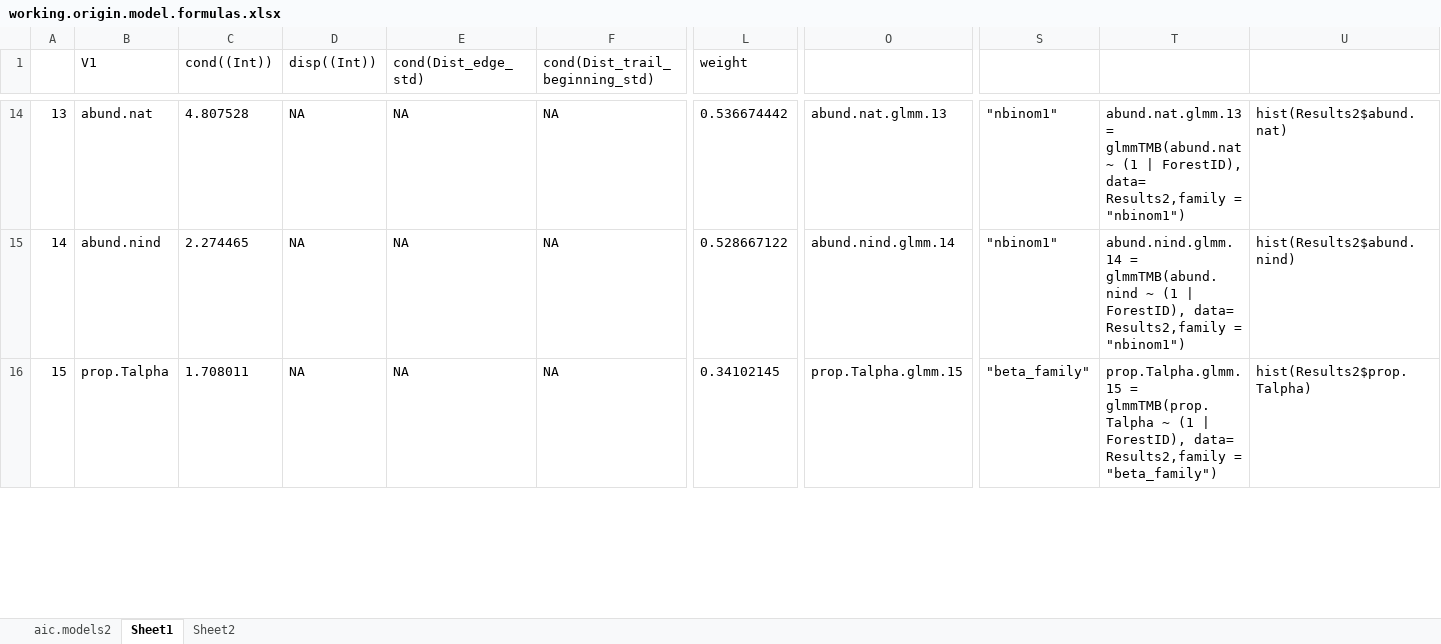
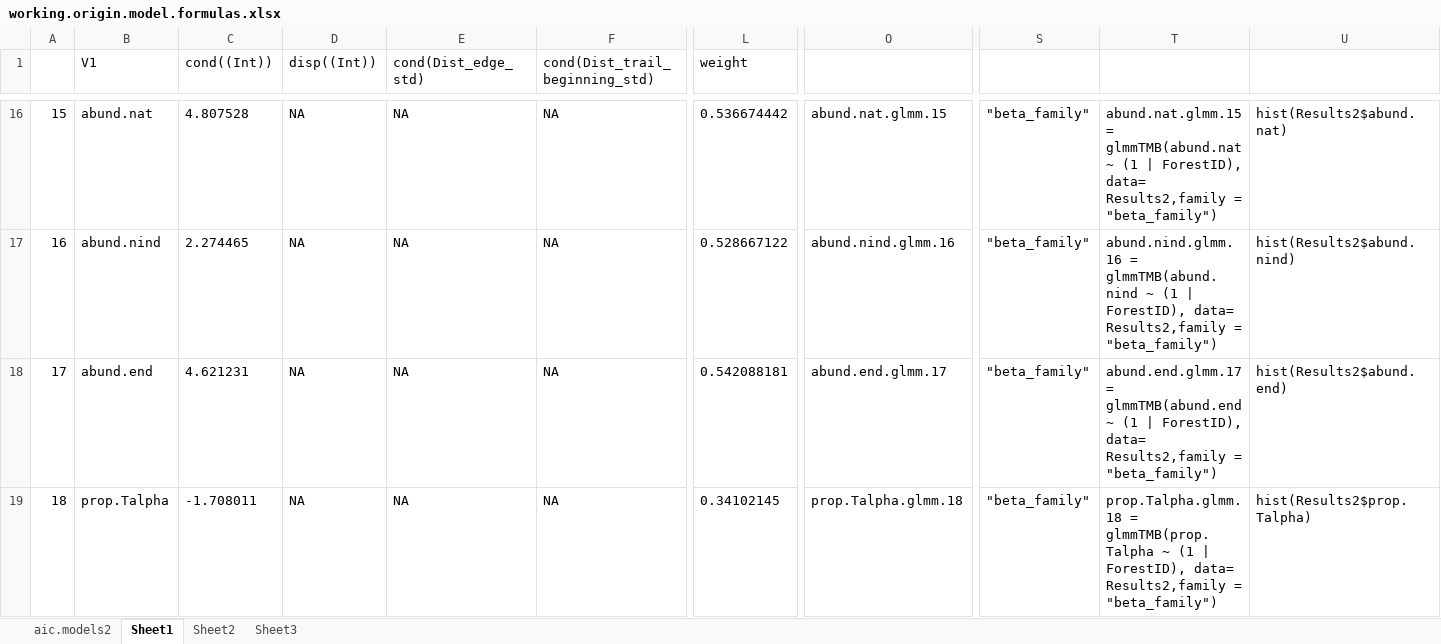
Before and after one commit to elprogramadordeldiablo/FinlandAnalysis, an Excel workbook: data/working.origin.model.formulas.xlsx, sheet Sheet1, drawn as a sheet; only a part is shown, gaps mark what is left out; values as stored, in another font and other column widths than the file's, no borders; addresses are those after the commit; rows hold the shown columns only; the diff covers the shown part only; the diff names each change by its address in the sheet, - before the commit and + after, or states it on an @@ line.

```diff
--- a/data/working.origin.model.formulas.xlsx (sheet Sheet1)
+++ b/data/working.origin.model.formulas.xlsx (sheet Sheet1)
+sheet tab: Sheet3
@@ column A renumbered from row 9 down @@
-O16: abund.nat.glmm.13
+O16: abund.nat.glmm.15
-S16:S17: "nbinom1"
+S16:S17: "beta_family"
-T16: abund.nat.glmm.13 = glmmTMB(abund.nat ~ (1 | ForestID), data= Results2,family = "nbinom1")
+T16: abund.nat.glmm.15 = glmmTMB(abund.nat ~ (1 | ForestID), data= Results2,family = "beta_family")
-O17: abund.nind.glmm.14
+O17: abund.nind.glmm.16
-T17: abund.nind.glmm.14 = glmmTMB(abund.nind ~ (1 | ForestID), data= Results2,family = "nbinom1")
+T17: abund.nind.glmm.16 = glmmTMB(abund.nind ~ (1 | ForestID), data= Results2,family = "beta_family")
+row 18: 17 | abund.end | 4.621231 | NA | NA | NA | 0.542088181 | abund.end.glmm.17 | "beta_family" | abund.end.glmm.17 = glmmTMB(abund.end ~ (1 | ForestID), data= Results2,family = "beta_family") | hist(Results2$abund.end)
-C19 (cond((Int))): 1.708011
+C19 (cond((Int))): -1.708011
-O19: prop.Talpha.glmm.15
+O19: prop.Talpha.glmm.18
-T19: prop.Talpha.glmm.15 = glmmTMB(prop.Talpha…
+T19: prop.Talpha.glmm.18 = glmmTMB(prop.Talpha…
```
Also changed, not shown: 20 added rows, 18 removed rows, 165 edited cells and cell formats elsewhere in this sheet, sheet aic.models2, formulas that keep their value, DATABASE_V9_Finland.xlsx, 28 other files.
